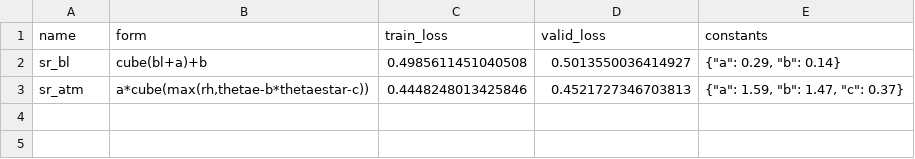
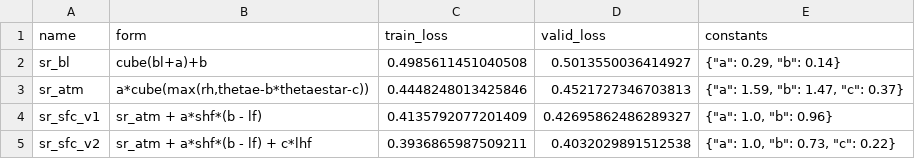
Before and after one commit to savannahferretti/monsoon-discovery, a CSV file: models/sr/optimized_equations.csv, drawn as a sheet.

```diff
--- a/models/sr/optimized_equations.csv
+++ b/models/sr/optimized_equations.csv
@@ -3 +3,3 @@ sr_bl,cube(bl+a)+b,0.4985611451040508,0.5013550036414927,"{""a"": 0.29, ""b"": 0
 sr_atm,"a*cube(max(rh,thetae-b*thetaestar-c))",0.4448248013425846,0.4521727346703813,"{""a"": 1.59, ""b"": 1.47, ""c"": 0.37}"
+sr_sfc_v1,sr_atm + a*shf*(b - lf),0.4135792077201409,0.42695862486289327,"{""a"": 1.0, ""b"": 0.96}"
+sr_sfc_v2,sr_atm + a*shf*(b - lf) + c*lhf,0.3936865987509211,0.4032029891512538,"{""a"": 1.0, ""b"": 0.73, ""c"": 0.22}"
```
Also changed, not shown: 3 other files.
